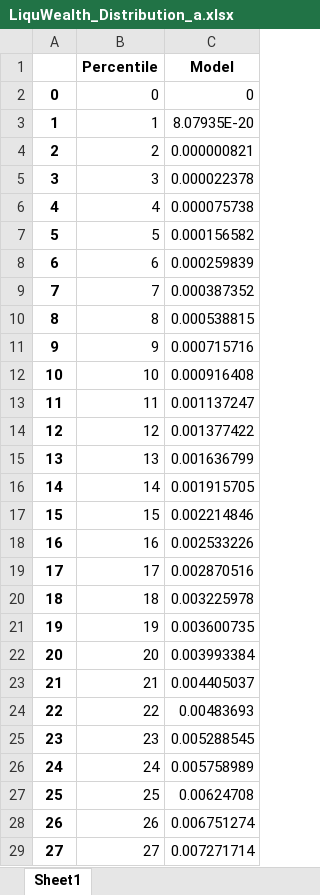
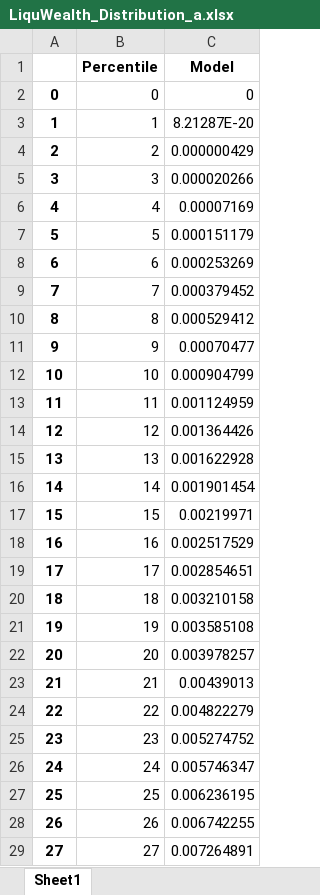
Before and after one commit to llorracc/HAFiscal-Latest, an Excel workbook: Code/HA-Models/Target_AggMPCX_LiquWealth/LiquWealth_Distribution_a.xlsx, sheet Sheet1, drawn as a sheet; only a part is shown; values as stored, in another font and other column widths than the file's, no borders; the diff covers the shown part only; the diff names each change by its address in the sheet, - before the commit and + after, or states it on an @@ line.

```diff
--- a/Code/HA-Models/Target_AggMPCX_LiquWealth/LiquWealth_Distribution_a.xlsx (sheet Sheet1)
+++ b/Code/HA-Models/Target_AggMPCX_LiquWealth/LiquWealth_Distribution_a.xlsx (sheet Sheet1)
-C3 (Model): 8.07935E-20
+C3 (Model): 8.21287E-20
-C4 (Model): 0.000000821
+C4 (Model): 0.000000429
-C5 (Model): 0.000022378
+C5 (Model): 0.000020266
-C6 (Model): 0.000075738
+C6 (Model): 0.00007169
-C7 (Model): 0.000156582
+C7 (Model): 0.000151179
-C8 (Model): 0.000259839
+C8 (Model): 0.000253269
-C9 (Model): 0.000387352
+C9 (Model): 0.000379452
-C10 (Model): 0.000538815
+C10 (Model): 0.000529412
-C11 (Model): 0.000715716
+C11 (Model): 0.00070477
-C12 (Model): 0.000916408
+C12 (Model): 0.000904799
-C13 (Model): 0.001137247
+C13 (Model): 0.001124959
-C14 (Model): 0.001377422
+C14 (Model): 0.001364426
-C15 (Model): 0.001636799
+C15 (Model): 0.001622928
-C16 (Model): 0.001915705
+C16 (Model): 0.001901454
-C17 (Model): 0.002214846
+C17 (Model): 0.00219971
-C18 (Model): 0.002533226
+C18 (Model): 0.002517529
-C19 (Model): 0.002870516
+C19 (Model): 0.002854651
-C20 (Model): 0.003225978
+C20 (Model): 0.003210158
-C21 (Model): 0.003600735
+C21 (Model): 0.003585108
-C22 (Model): 0.003993384
+C22 (Model): 0.003978257
-C23 (Model): 0.004405037
+C23 (Model): 0.00439013
-C24 (Model): 0.00483693
+C24 (Model): 0.004822279
-C25 (Model): 0.005288545
+C25 (Model): 0.005274752
-C26 (Model): 0.005758989
+C26 (Model): 0.005746347
-C27 (Model): 0.00624708
+C27 (Model): 0.006236195
-C28 (Model): 0.006751274
+C28 (Model): 0.006742255
-C29 (Model): 0.007271714
+C29 (Model): 0.007264891
```
Also changed, not shown: 72 edited cells elsewhere in this sheet, Code/HA-Models/Target_AggMPCX_LiquWealth/Data_AggMPC_LotteryWin.xlsx, Code/HA-Models/Target_AggMPCX_LiquWealth/LiquWealth_Distribution_b.xlsx, 40 other files.
